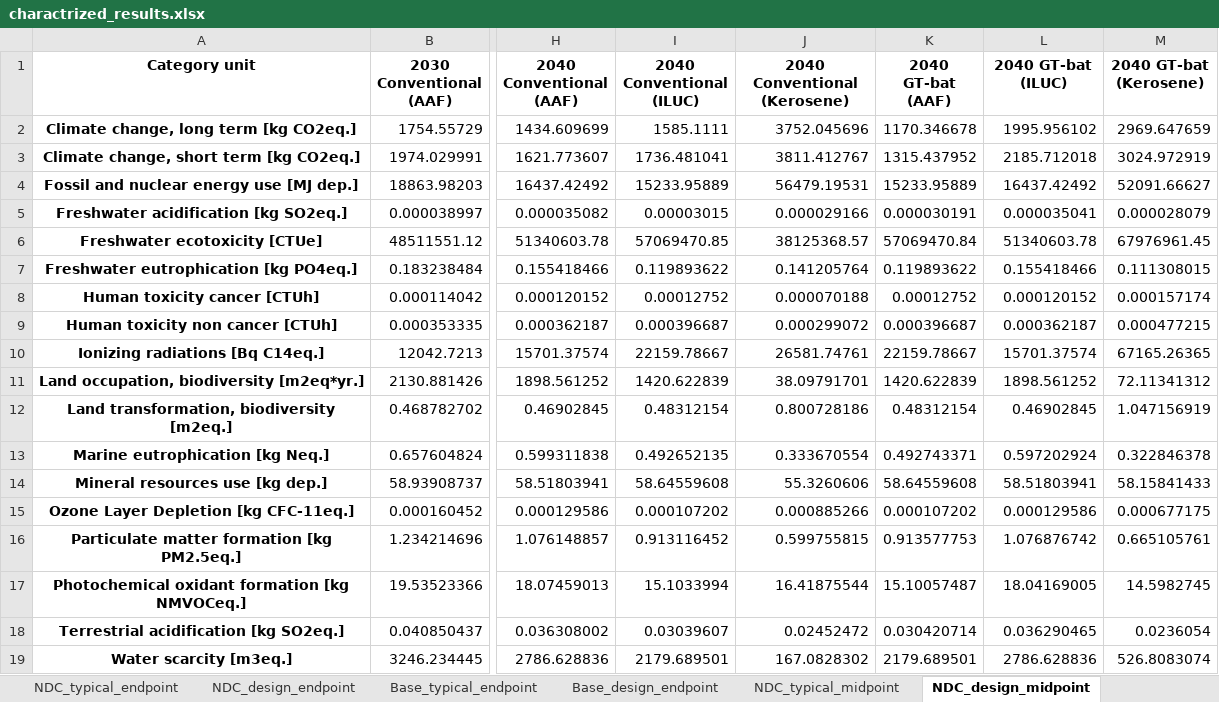
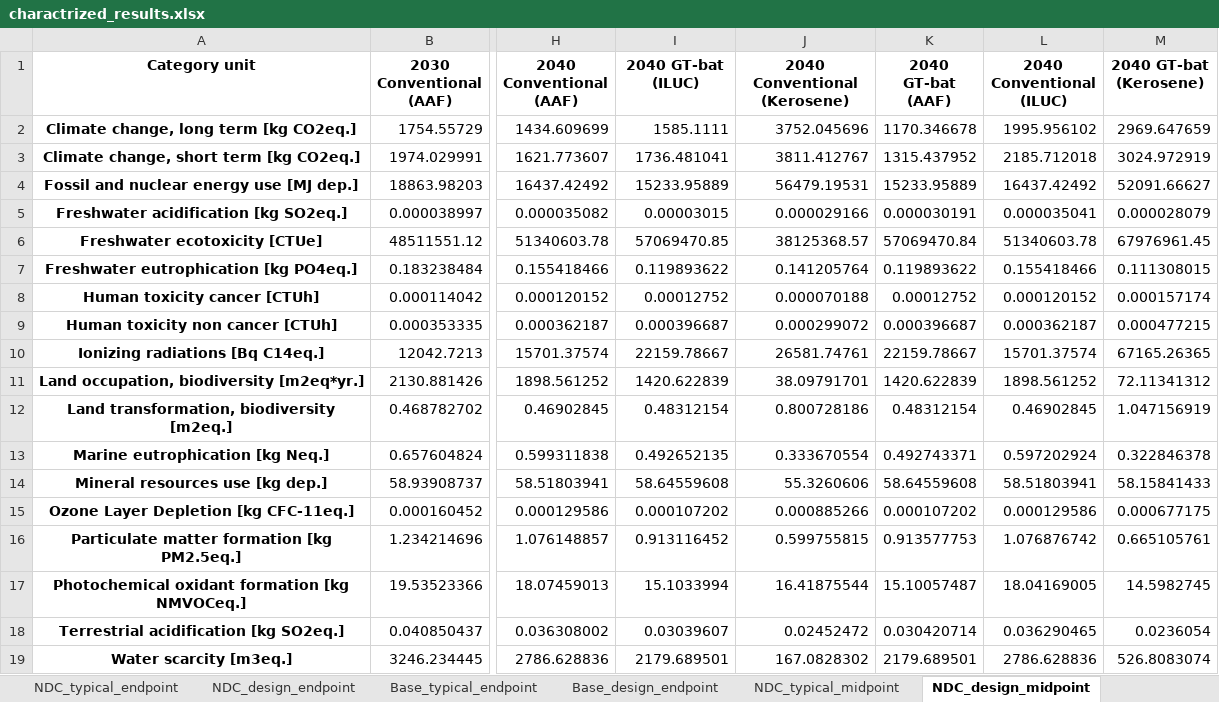
Before and after one commit to nilstho/pLCA_RegAC, an Excel workbook: Results/Excel/charactrized_results.xlsx, sheet NDC_design_midpoint, drawn as a sheet; only a part is shown, gaps mark what is left out; values as stored, in another font and other column widths than the file's, no borders; the diff names each change by its address in the sheet, - before the commit and + after, or states it on an @@ line.

Commit message:
Add files via upload

```diff
--- a/Results/Excel/charactrized_results.xlsx (sheet NDC_design_midpoint)
+++ b/Results/Excel/charactrized_results.xlsx (sheet NDC_design_midpoint)
-I1: 2040 Conventional (ILUC)
+I1: 2040 GT-bat (ILUC)
-L1: 2040 GT-bat (ILUC)
+L1: 2040 Conventional (ILUC)
```
Also changed, not shown: sheet NDC_typical_midpoint.
